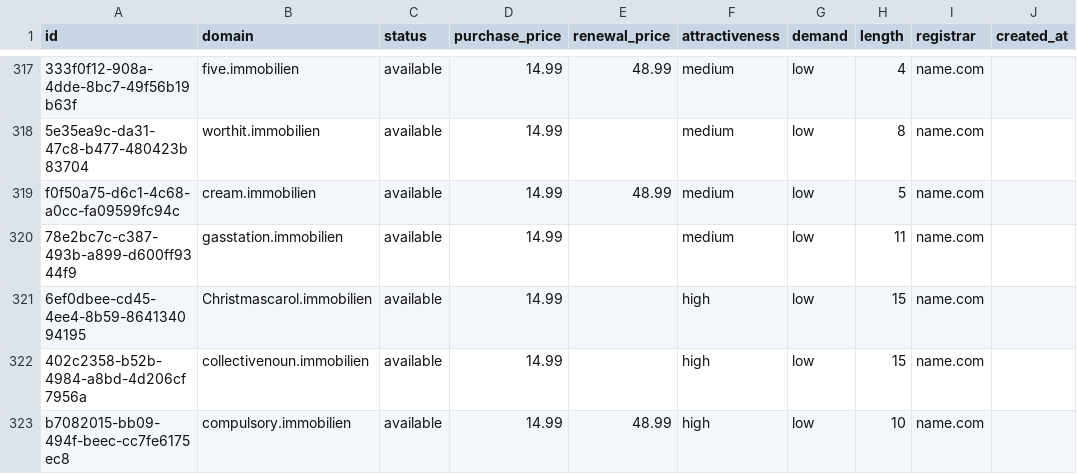
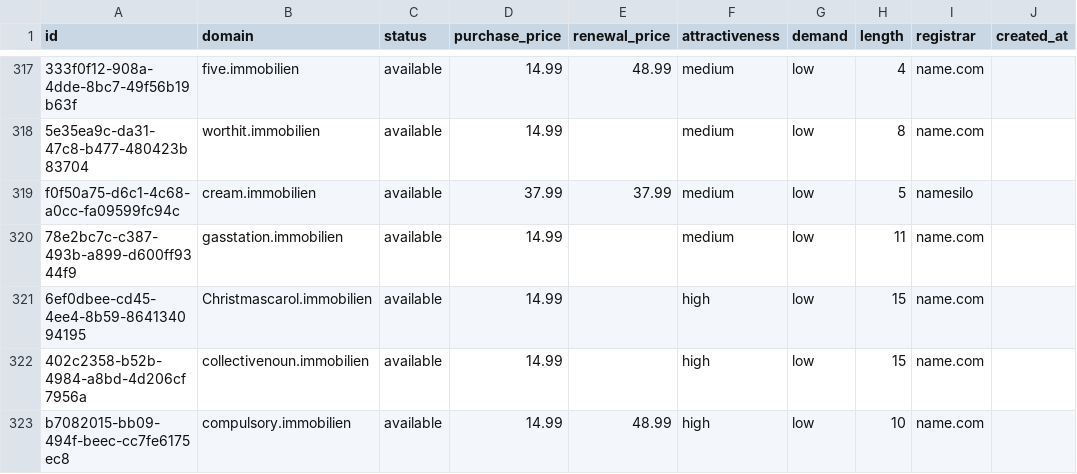
Before and after one commit to UniqueDomains/immobilien-oneword-domains, a CSV file: immobilien.csv, drawn as a sheet; only a part is shown, gaps mark what is left out; the diff names each change by its address in the sheet, - before the commit and + after, or states it on an @@ line.

Commit message:
Domains update

```diff
--- a/immobilien.csv
+++ b/immobilien.csv
-D319 (purchase_price): 14.99
+D319 (purchase_price): 37.99
-E319 (renewal_price): 48.99
+E319 (renewal_price): 37.99
-I319 (registrar): name.com
+I319 (registrar): namesilo
```
Also changed, not shown: 4 other files.
